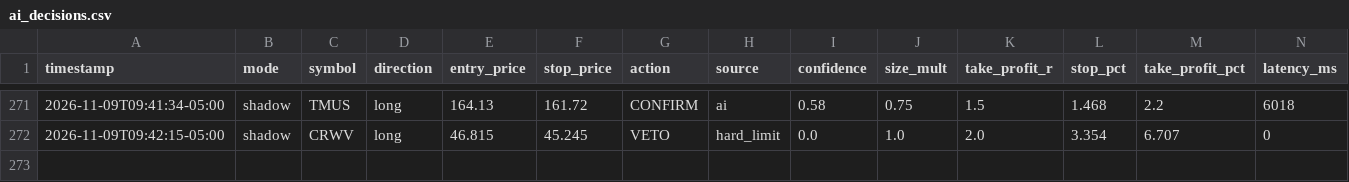
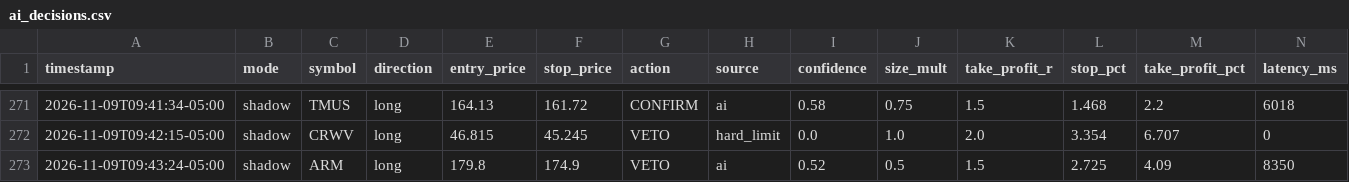
Before and after one commit to patrickobirmingham-eng/POB-CL-DT, a CSV file: ai_decisions.csv, drawn as a sheet; only a part is shown, gaps mark what is left out; rows hold the shown columns only; the diff names each change by its address in the sheet, - before the commit and + after, or states it on an @@ line.

```diff
--- a/ai_decisions.csv
+++ b/ai_decisions.csv
+row 273: 2026-11-09T09:43:24-05:00 | shadow | ARM | long | 179.8 | 174.9 | VETO | ai | 0.52 | 0.5 | 1.5 | 2.725 | 4.09 | 8350
```
Also changed, not shown: 1 other file.
